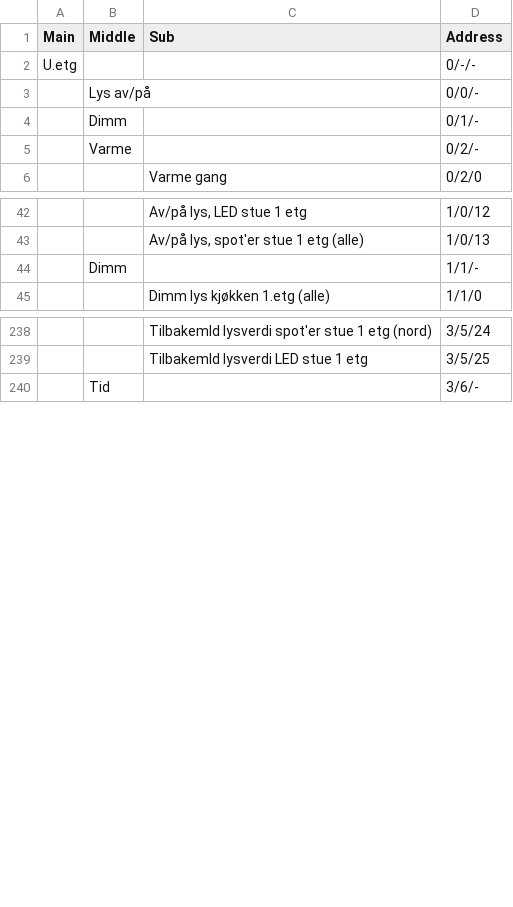
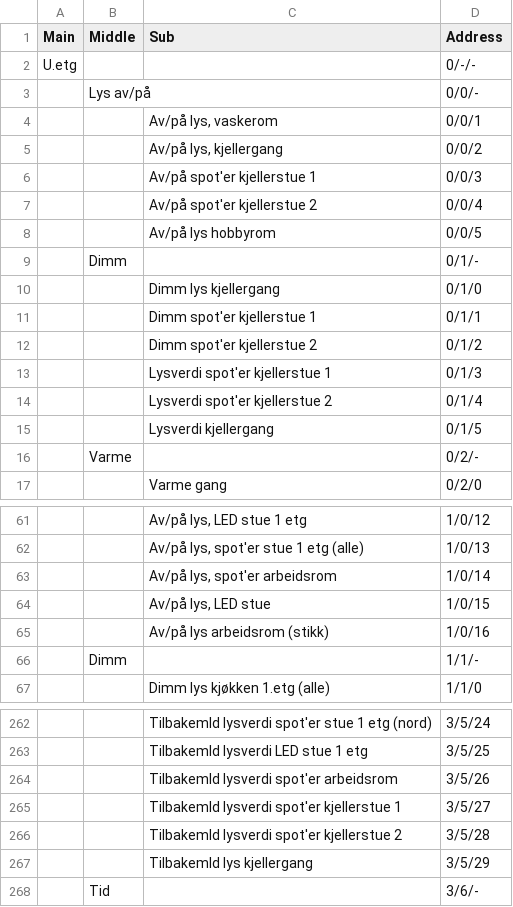
Before and after one commit to TrondKjeldas/knxmonitor, a CSV file: groupaddresses.csv, drawn as a sheet; only a part is shown, gaps mark what is left out; the diff covers the shown part only.

Commit message:
New group and device addresses.

```diff
--- a/groupaddresses.csv
+++ b/groupaddresses.csv
@@ -3,3 +3,14 @@
  ;"Lys av/på"; ;"0/0/-"
+ ; ;"Av/på lys, vaskerom";"0/0/1"
+ ; ;"Av/på lys, kjellergang";"0/0/2"
+ ; ;"Av/på spot'er kjellerstue 1";"0/0/3"
+ ; ;"Av/på spot'er kjellerstue 2";"0/0/4"
+ ; ;"Av/på lys hobbyrom";"0/0/5"
  ;"Dimm"; ;"0/1/-"
+ ; ;"Dimm lys kjellergang";"0/1/0"
+ ; ;"Dimm spot'er kjellerstue 1";"0/1/1"
+ ; ;"Dimm spot'er kjellerstue 2";"0/1/2"
+ ; ;"Lysverdi spot'er kjellerstue 1";"0/1/3"
+ ; ;"Lysverdi spot'er kjellerstue 2";"0/1/4"
+ ; ;"Lysverdi kjellergang";"0/1/5"
  ;"Varme"; ;"0/2/-"
@@ -43,2 +62,5 @@
  ; ;"Av/på lys, spot'er stue 1 etg (alle)";"1/0/13"
+ ; ;"Av/på lys, spot'er arbeidsrom";"1/0/14"
+ ; ;"Av/på lys, LED stue";"1/0/15"
+ ; ;"Av/på lys arbeidsrom (stikk)";"1/0/16"
  ;"Dimm"; ;"1/1/-"
@@ -239,2 +263,6 @@
  ; ;"Tilbakemld lysverdi LED stue 1 etg";"3/5/25"
+ ; ;"Tilbakemld lysverdi spot'er arbeidsrom";"3/5/26"
+ ; ;"Tilbakemld lysverdi spot'er kjellerstue 1";"3/5/27"
+ ; ;"Tilbakemld lysverdi spot'er kjellerstue 2";"3/5/28"
+ ; ;"Tilbakemld lys kjellergang";"3/5/29"
  ;"Tid"; ;"3/6/-"
```
Also changed, not shown: 10 added rows elsewhere in this file, 1 other file.
